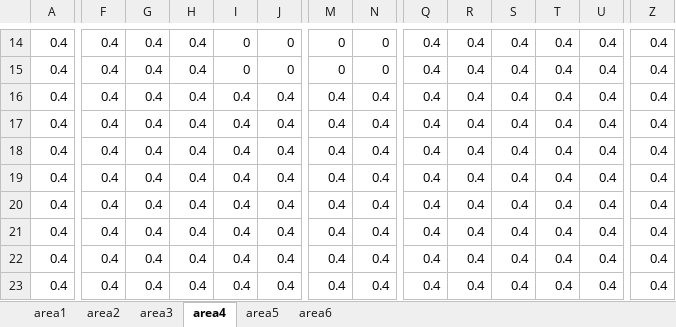
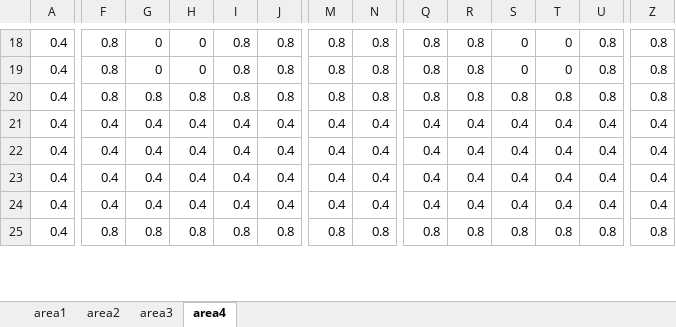
Before and after one commit to turfeffect/MPAtools, an Excel workbook: data/areas.xlsx, sheet area4, drawn as a sheet; only a part is shown, gaps mark what is left out; values as stored, in another font and other column widths than the file's, no borders; conditional formats not drawn; removed rows and columns are numbered as before the commit, all else as after; rows hold the shown columns only; the diff covers the shown part only; the diff names each change by its address in the sheet, - before the commit and + after, or states it on an @@ line.

```diff
--- a/data/areas.xlsx (sheet area4)
+++ b/data/areas.xlsx (sheet area4)
-sheet tab: area5
-sheet tab: area6
-F18:F19: 0.4
+F18:F19: 0.8
-G18:G19: 0.4
+G18:G19: 0
-H18:H19: 0.4
+H18:H19: 0
-I18:I19: 0
+I18:I19: 0.8
-J18:J19: 0
+J18:J19: 0.8
-M18:M19: 0
+M18:M19: 0.8
-N18:N19: 0
+N18:N19: 0.8
-Q18:Q19: 0.4
+Q18:Q19: 0.8
-R18:R19: 0.4
+R18:R19: 0.8
-S18:S19: 0.4
+S18:S19: 0
-T18:T19: 0.4
+T18:T19: 0
-U18:U19: 0.4
+U18:U19: 0.8
-Z18:Z19: 0.4
+Z18:Z19: 0.8
+row 20: 0.4 | 0.8 | 0.8 | 0.8 | 0.8 | 0.8 | 0.8 | 0.8 | 0.8 | 0.8 | 0.8 | 0.8 | 0.8 | 0.8
-F25: 0.4
+F25: 0.8
-G25: 0.4
+G25: 0.8
-H25: 0.4
+H25: 0.8
-I25: 0.4
+I25: 0.8
-J25: 0.4
+J25: 0.8
-M25: 0.4
+M25: 0.8
-N25: 0.4
+N25: 0.8
-Q25: 0.4
+Q25: 0.8
-R25: 0.4
+R25: 0.8
-S25: 0.4
+S25: 0.8
-T25: 0.4
+T25: 0.8
-U25: 0.4
+U25: 0.8
-Z25: 0.4
+Z25: 0.8
-row 21: 0.4 | 0.4 | 0.4 | 0.4 | 0.4 | 0.4 | 0.4 | 0.4 | 0.4 | 0.4 | 0.4 | 0.4 | 0.4 | 0.4
-row 22: 0.4 | 0.4 | 0.4 | 0.4 | 0.4 | 0.4 | 0.4 | 0.4 | 0.4 | 0.4 | 0.4 | 0.4 | 0.4 | 0.4
-row 23: 0.4 | 0.4 | 0.4 | 0.4 | 0.4 | 0.4 | 0.4 | 0.4 | 0.4 | 0.4 | 0.4 | 0.4 | 0.4 | 0.4
```
Also changed, not shown: 12 added rows, 10 removed rows and 441 edited cells elsewhere in this sheet, sheet area3, sheet area2, 4 other files.
